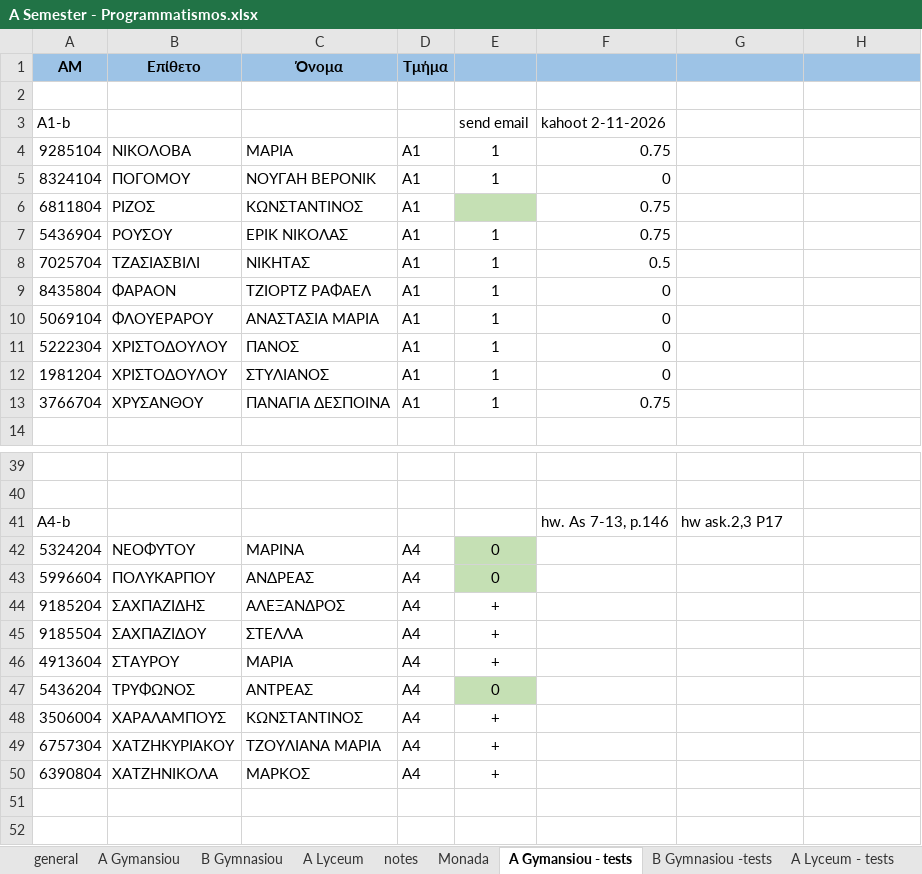
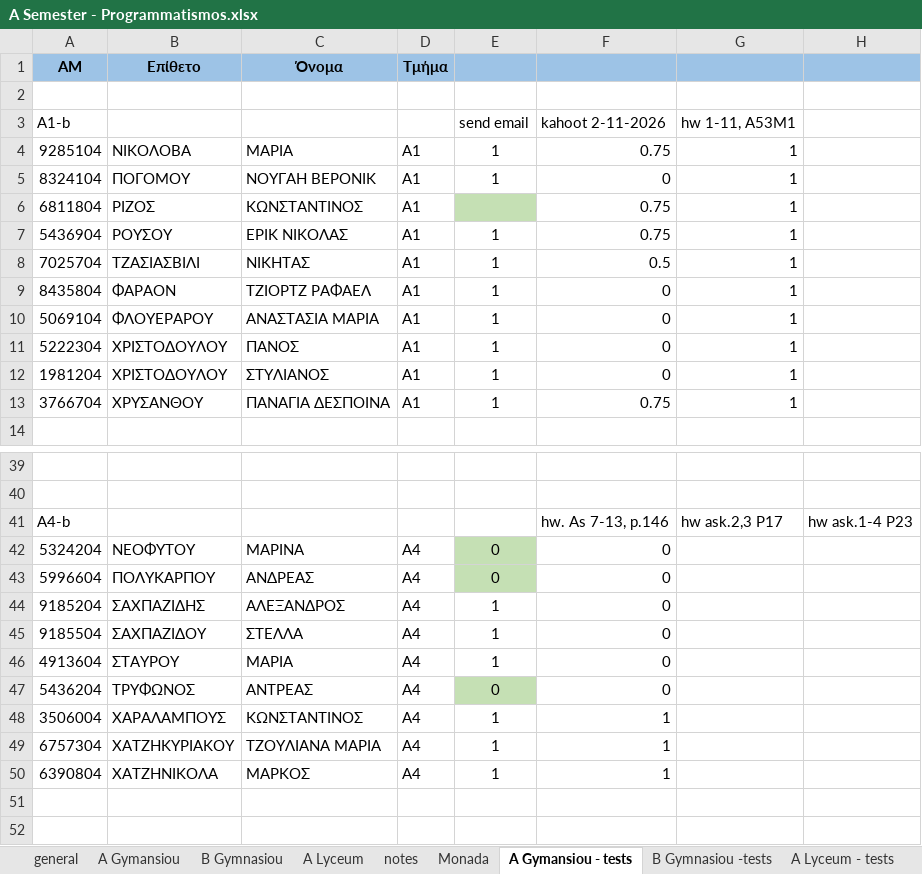
Before and after one commit to aristos32/education, an Excel workbook: schools-presentations/A Semester - Programmatismos.xlsx, sheet A Gymansiou - tests, drawn as a sheet; only a part is shown, gaps mark what is left out; values as stored, in another font and other column widths than the file's, no borders; the diff names each change by its address in the sheet, - before the commit and + after, or states it on an @@ line.

```diff
--- a/schools-presentations/A Semester - Programmatismos.xlsx (sheet A Gymansiou - tests)
+++ b/schools-presentations/A Semester - Programmatismos.xlsx (sheet A Gymansiou - tests)
-G3: (empty)
+G3: hw 1-11, A53M1
-G4:G13: (empty)
+G4:G13: 1
-H41: (empty)
+H41: hw ask.1-4 P23
-F42:F47: (empty)
+F42:F47: 0
-E44:E46: +
+E44:E46: 1
-E48:E50: +
+E48:E50: 1
-F48:F50: (empty)
+F48:F50: 1
```
Also changed, not shown: sheet A Gymansiou, sheet notes, 2 other files.
